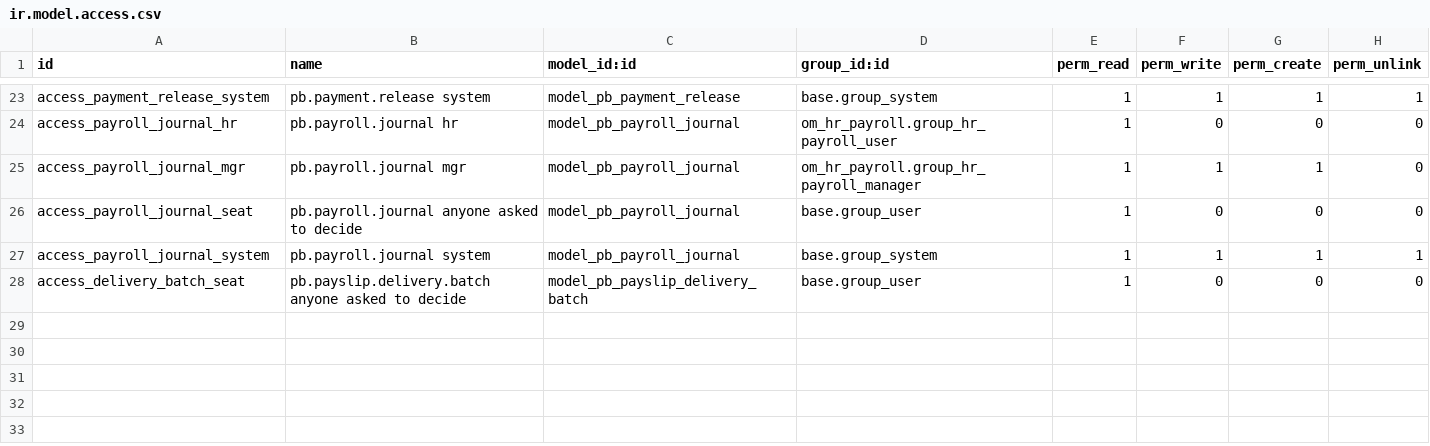
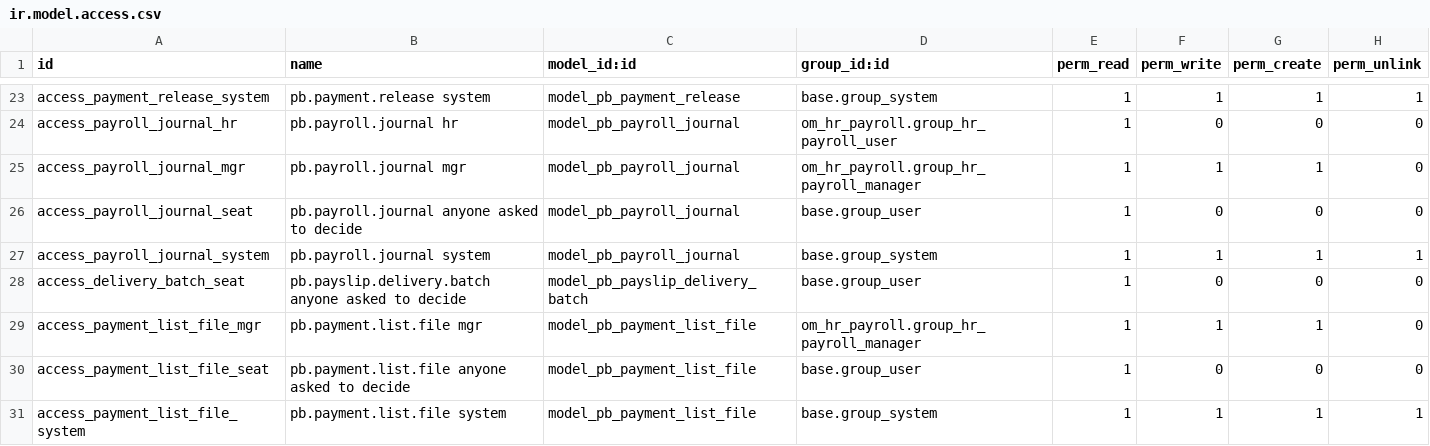
Before and after one commit to biztinct/gitlocal, a CSV file: pb_pay_delivery/security/ir.model.access.csv, drawn as a sheet; only a part is shown, gaps mark what is left out.

```diff
--- a/pb_pay_delivery/security/ir.model.access.csv
+++ b/pb_pay_delivery/security/ir.model.access.csv
@@ -28 +28,4 @@ access_payroll_journal_system,pb.payroll.journal system,model_pb_payroll_journal
 access_delivery_batch_seat,pb.payslip.delivery.batch anyone asked to decide,model_pb_payslip_delivery_batch,base.group_user,1,0,0,0
+access_payment_list_file_mgr,pb.payment.list.file mgr,model_pb_payment_list_file,om_hr_payroll.group_hr_payroll_manager,1,1,1,0
+access_payment_list_file_seat,pb.payment.list.file anyone asked to decide,model_pb_payment_list_file,base.group_user,1,0,0,0
+access_payment_list_file_system,pb.payment.list.file system,model_pb_payment_list_file,base.group_system,1,1,1,1
```
Also changed, not shown: 13 other files.
